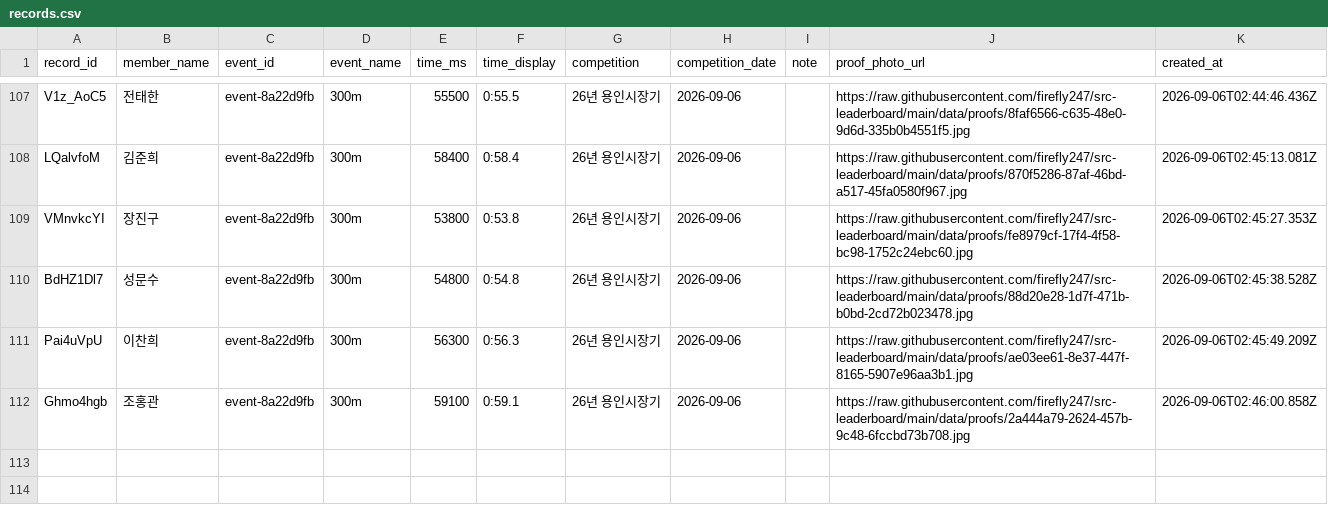
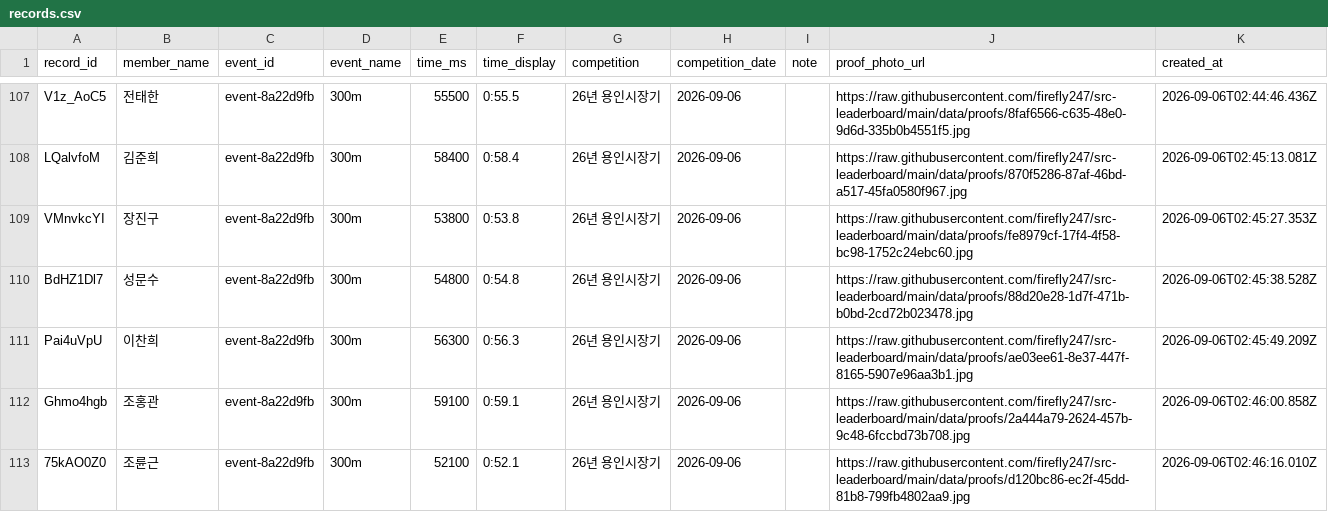
Before and after one commit to firefly247/src-leaderboard, a CSV file: data/records.csv, drawn as a sheet; only a part is shown, gaps mark what is left out; the diff names each change by its address in the sheet, - before the commit and + after, or states it on an @@ line.

Commit message:
Approve record request d120bc86-ec2f-45dd-81b8-799fb4802aa9

```diff
--- a/data/records.csv
+++ b/data/records.csv
+row 113: 75kAO0Z0 | 조륜근 | event-8a22d9fb | 300m | 52100 | 0:52.1 | 26년 용인시장기 | 2026-09-06 |  | https://raw.githubusercontent.com/firefly247/src-leaderboard/main/data/proofs/d120bc86-ec2f-45dd-81b8-799fb4802aa9.jpg | 2026-09-06T02:46:16.010Z
```
